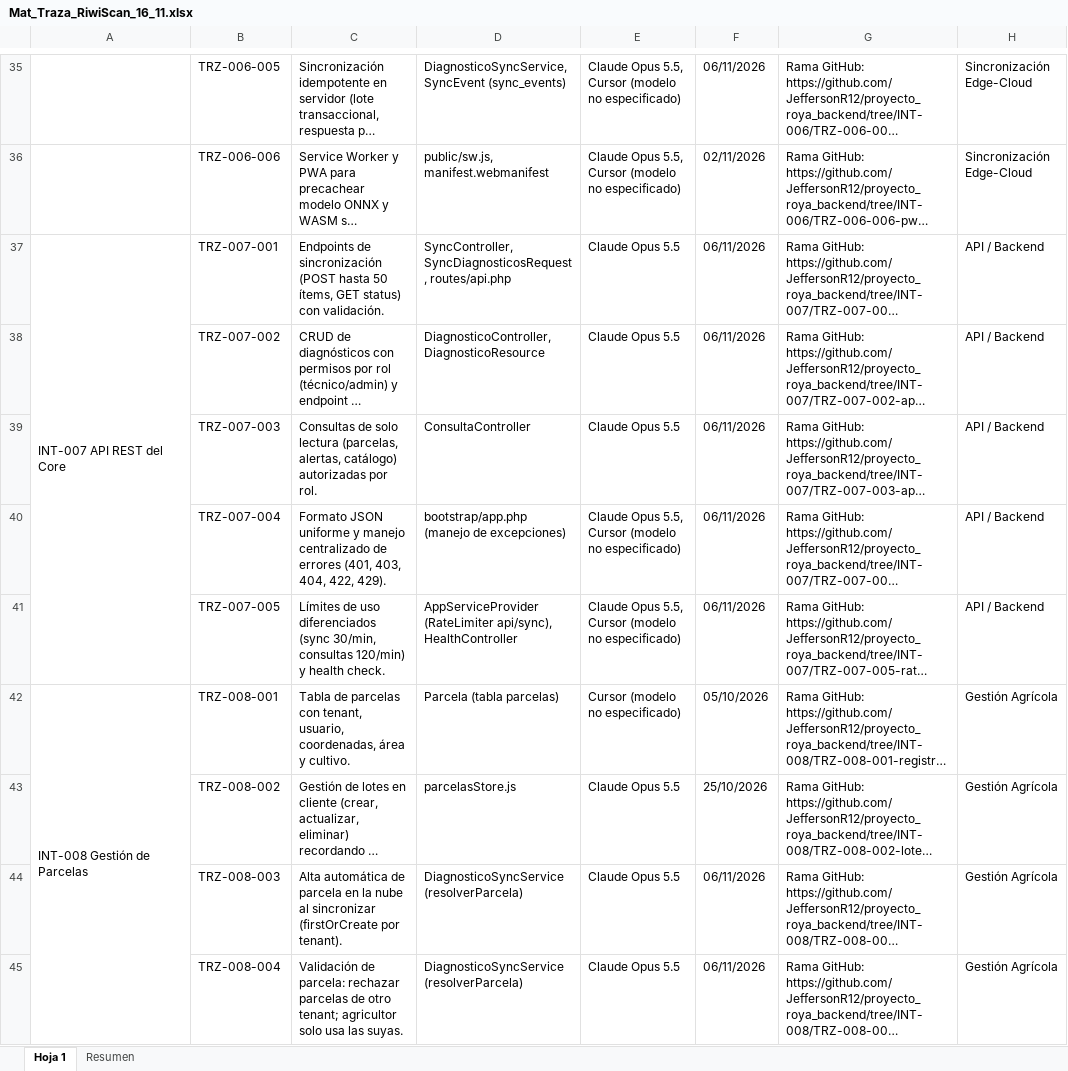
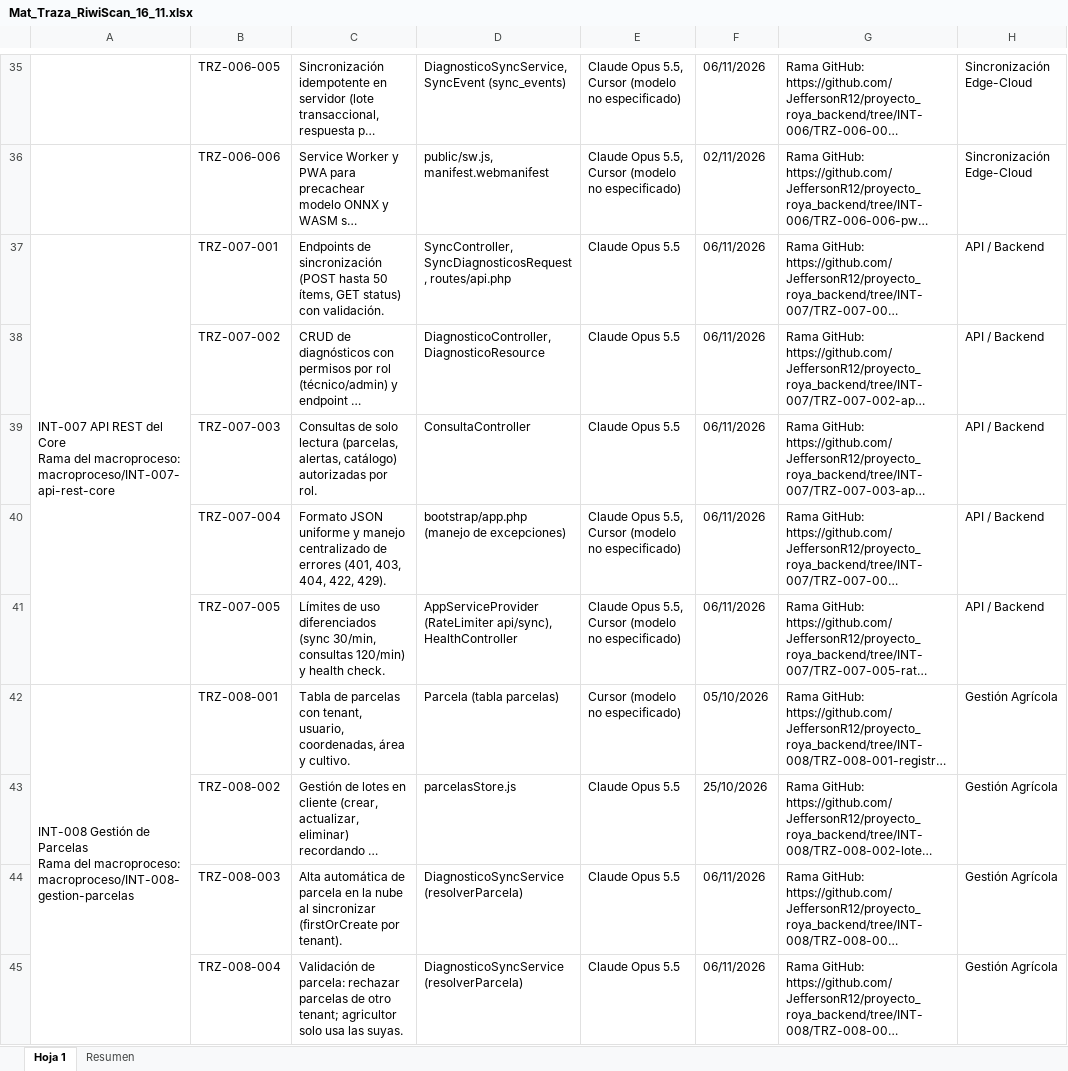
Before and after one commit to JeffersonR12/proyecto_roya_backend, an Excel workbook: Docs/Matriz_TrazabilidadRoya/Mat_Traza_RiwiScan_16_11.xlsx, sheet Hoja 1, drawn as a sheet; only a part is shown, gaps mark what is left out; long unchanged cells end in …; values as stored, in another font and other column widths than the file's, no cell formats; conditional formats not drawn; ↵ is a line break in a cell; the diff covers the shown part only; the diff names each change by its address in the sheet, - before the commit and + after, or states it on an @@ line.

```diff
--- a/Docs/Matriz_TrazabilidadRoya/Mat_Traza_RiwiScan_16_11.xlsx (sheet Hoja 1)
+++ b/Docs/Matriz_TrazabilidadRoya/Mat_Traza_RiwiScan_16_11.xlsx (sheet Hoja 1)
-A37: …del Core
+A37: …del Core ↵ Rama del macroproceso: ↵ macroproceso/INT-007-api-rest-core
-A42: …de Parcelas
+A42: …de Parcelas ↵ Rama del macroproceso: ↵ macroproceso/INT-008-gestion-parcelas
```
Also changed, not shown: 10 edited cells elsewhere in this sheet, sheet Resumen, cell formats, 1 other file.
